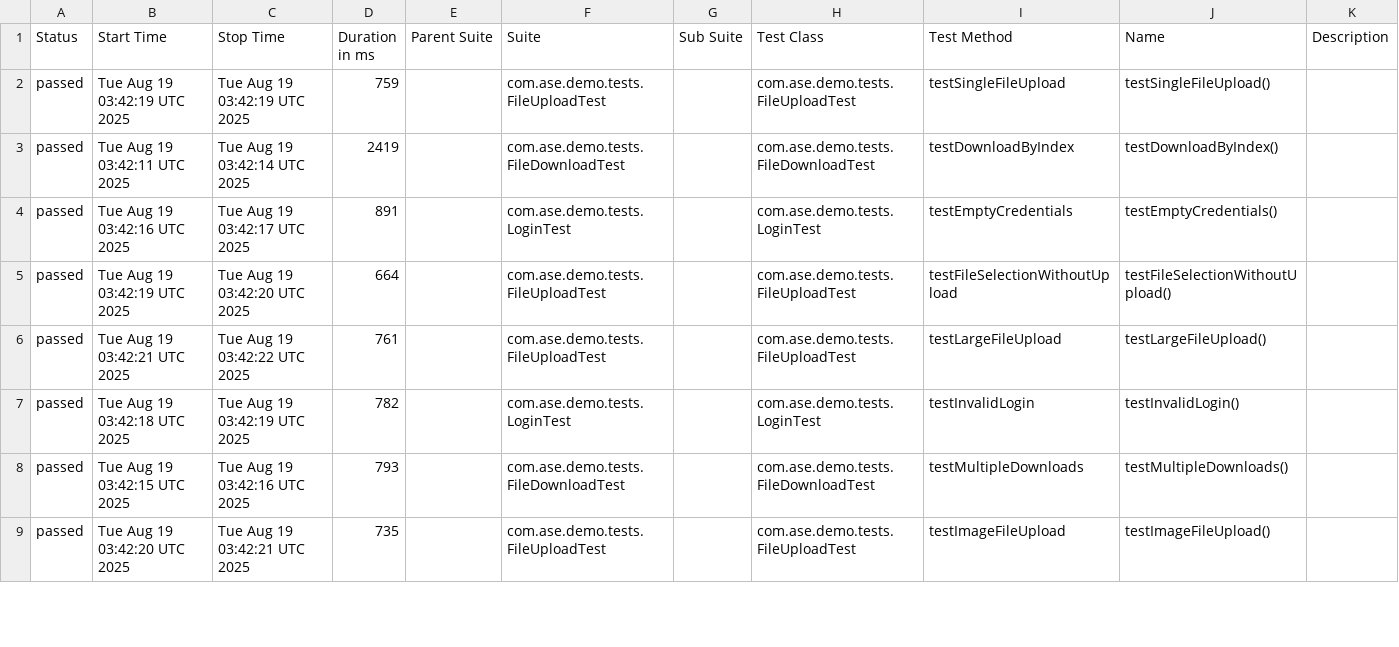
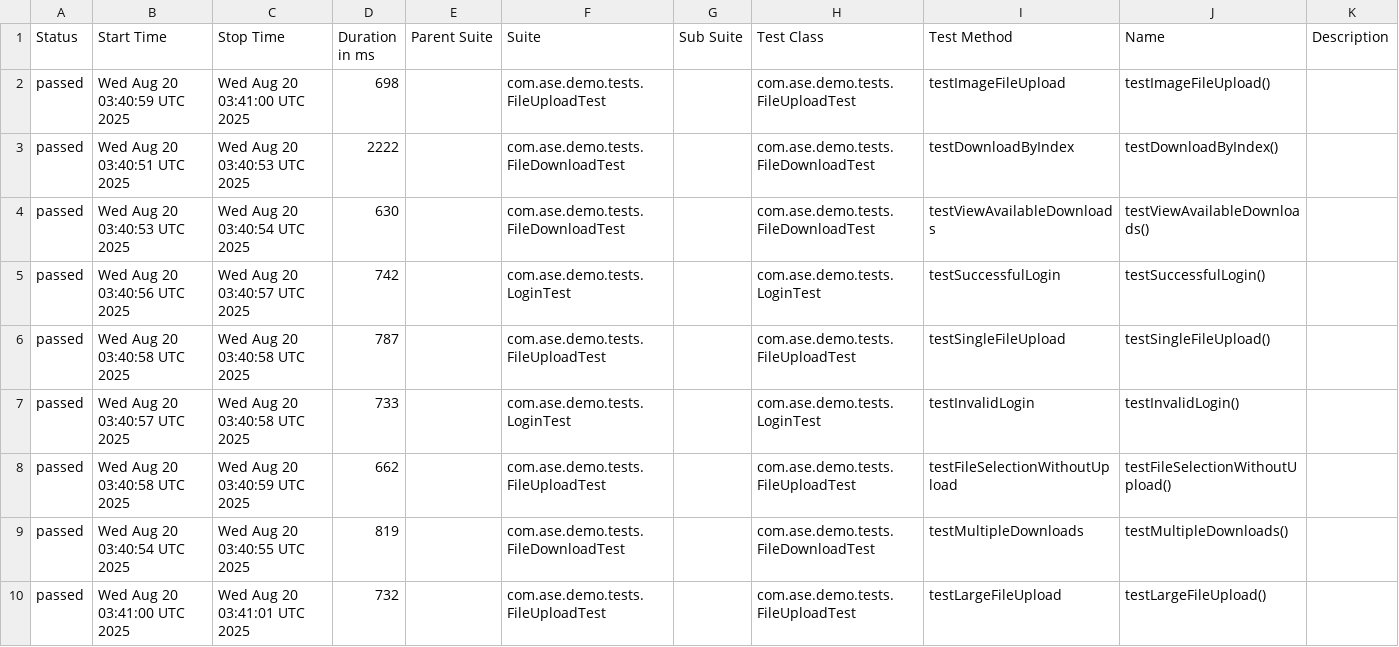
Before and after one commit to Agile-Software-Engineering-25/demo-system-test, a CSV file: full/data/suites.csv, drawn as a sheet; only a part is shown; the diff covers the shown part only.

```diff
--- a/full/data/suites.csv
+++ b/full/data/suites.csv
@@ -1,9 +1,10 @@
 "Status","Start Time","Stop Time","Duration in ms","Parent Suite","Suite","Sub Suite","Test Class","Test Method","Name","Description"
-"passed","Tue Aug 19 03:42:19 UTC 2025","Tue Aug 19 03:42:19 UTC 2025","759","","com.ase.demo.tests.FileUploadTest","","com.ase.demo.tests.FileUploadTest","testSingleFileUpload","testSingleFileUpload()",""
-"passed","Tue Aug 19 03:42:11 UTC 2025","Tue Aug 19 03:42:14 UTC 2025","2419","","com.ase.demo.tests.FileDownloadTest","","com.ase.demo.tests.FileDownloadTest","testDownloadByIndex","testDownloadByIndex()",""
-"passed","Tue Aug 19 03:42:16 UTC 2025","Tue Aug 19 03:42:17 UTC 2025","891","","com.ase.demo.tests.LoginTest","","com.ase.demo.tests.LoginTest","testEmptyCredentials","testEmptyCredentials()",""
-"passed","Tue Aug 19 03:42:19 UTC 2025","Tue Aug 19 03:42:20 UTC 2025","664","","com.ase.demo.tests.FileUploadTest","","com.ase.demo.tests.FileUploadTest","testFileSelectionWithoutUpload","testFileSelectionWithoutUpload()",""
-"passed","Tue Aug 19 03:42:21 UTC 2025","Tue Aug 19 03:42:22 UTC 2025","761","","com.ase.demo.tests.FileUploadTest","","com.ase.demo.tests.FileUploadTest","testLargeFileUpload","testLargeFileUpload()",""
-"passed","Tue Aug 19 03:42:18 UTC 2025","Tue Aug 19 03:42:19 UTC 2025","782","","com.ase.demo.tests.LoginTest","","com.ase.demo.tests.LoginTest","testInvalidLogin","testInvalidLogin()",""
-"passed","Tue Aug 19 03:42:15 UTC 2025","Tue Aug 19 03:42:16 UTC 2025","793","","com.ase.demo.tests.FileDownloadTest","","com.ase.demo.tests.FileDownloadTest","testMultipleDownloads","testMultipleDownloads()",""
-"passed","Tue Aug 19 03:42:20 UTC 2025","Tue Aug 19 03:42:21 UTC 2025","735","","com.ase.demo.tests.FileUploadTest","","com.ase.demo.tests.FileUploadTest","testImageFileUpload","testImageFileUpload()",""
+"passed","Wed Aug 20 03:40:59 UTC 2025","Wed Aug 20 03:41:00 UTC 2025","698","","com.ase.demo.tests.FileUploadTest","","com.ase.demo.tests.FileUploadTest","testImageFileUpload","testImageFileUpload()",""
+"passed","Wed Aug 20 03:40:51 UTC 2025","Wed Aug 20 03:40:53 UTC 2025","2222","","com.ase.demo.tests.FileDownloadTest","","com.ase.demo.tests.FileDownloadTest","testDownloadByIndex","testDownloadByIndex()",""
+"passed","Wed Aug 20 03:40:53 UTC 2025","Wed Aug 20 03:40:54 UTC 2025","630","","com.ase.demo.tests.FileDownloadTest","","com.ase.demo.tests.FileDownloadTest","testViewAvailableDownloads","testViewAvailableDownloads()",""
+"passed","Wed Aug 20 03:40:56 UTC 2025","Wed Aug 20 03:40:57 UTC 2025","742","","com.ase.demo.tests.LoginTest","","com.ase.demo.tests.LoginTest","testSuccessfulLogin","testSuccessfulLogin()",""
+"passed","Wed Aug 20 03:40:58 UTC 2025","Wed Aug 20 03:40:58 UTC 2025","787","","com.ase.demo.tests.FileUploadTest","","com.ase.demo.tests.FileUploadTest","testSingleFileUpload","testSingleFileUpload()",""
+"passed","Wed Aug 20 03:40:57 UTC 2025","Wed Aug 20 03:40:58 UTC 2025","733","","com.ase.demo.tests.LoginTest","","com.ase.demo.tests.LoginTest","testInvalidLogin","testInvalidLogin()",""
+"passed","Wed Aug 20 03:40:58 UTC 2025","Wed Aug 20 03:40:59 UTC 2025","662","","com.ase.demo.tests.FileUploadTest","","com.ase.demo.tests.FileUploadTest","testFileSelectionWithoutUpload","testFileSelectionWithoutUpload()",""
+"passed","Wed Aug 20 03:40:54 UTC 2025","Wed Aug 20 03:40:55 UTC 2025","819","","com.ase.demo.tests.FileDownloadTest","","com.ase.demo.tests.FileDownloadTest","testMultipleDownloads","testMultipleDownloads()",""
+"passed","Wed Aug 20 03:41:00 UTC 2025","Wed Aug 20 03:41:01 UTC 2025","732","","com.ase.demo.tests.FileUploadTest","","com.ase.demo.tests.FileUploadTest","testLargeFileUpload","testLargeFileUpload()",""
```
Also changed, not shown: 1 removed row and 8 edited cells elsewhere in this file, 36 other files.
